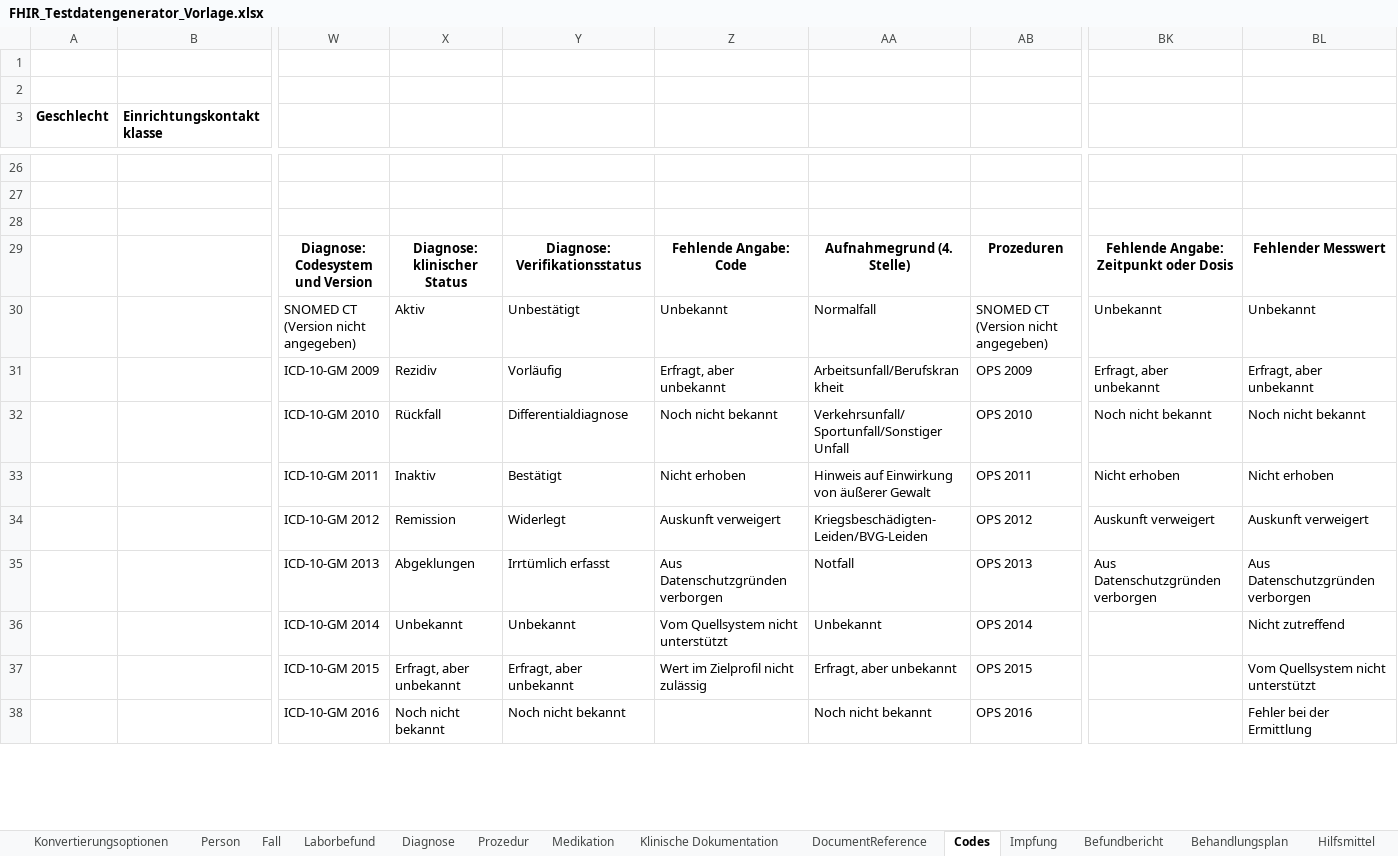
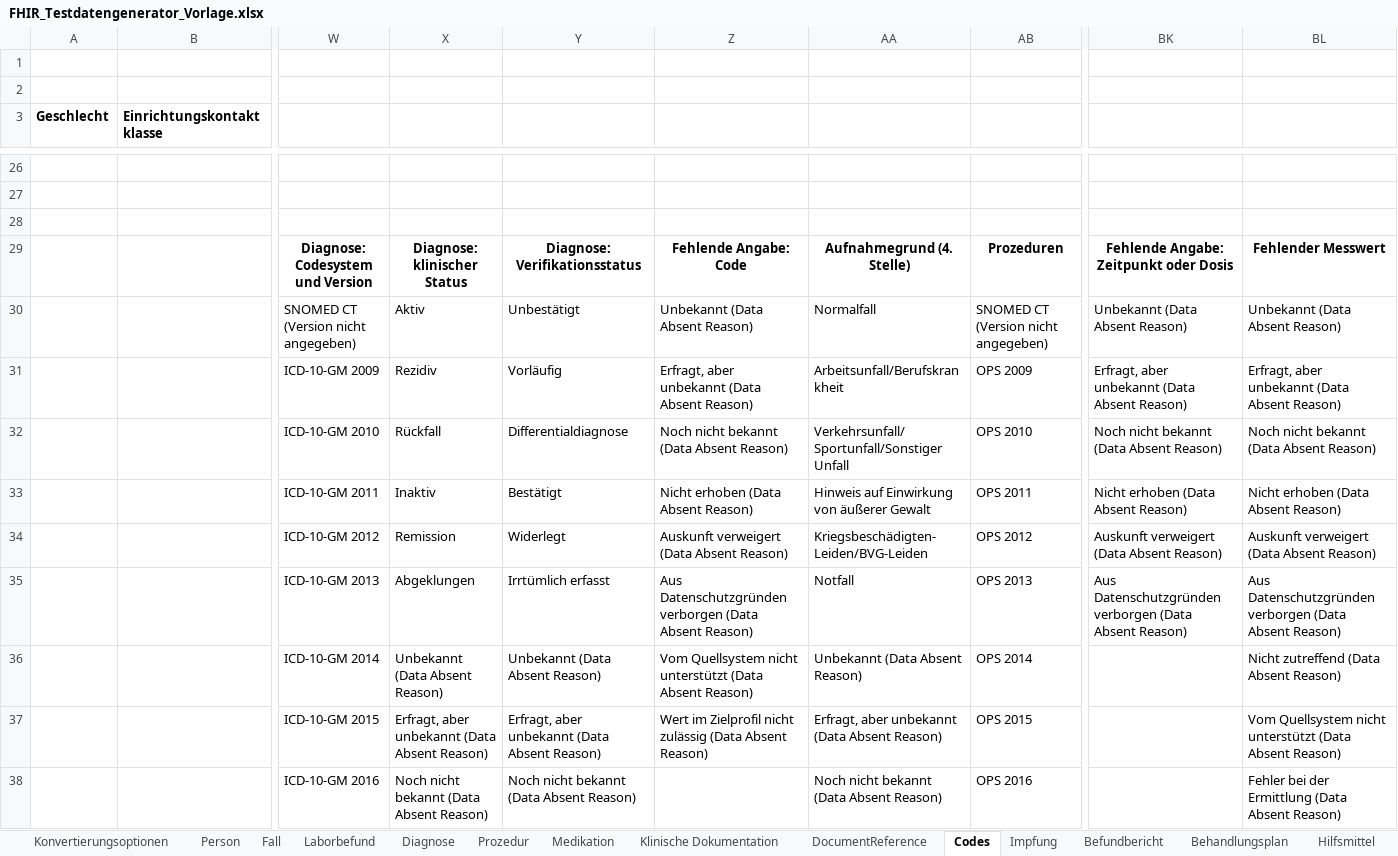
Before and after one commit to medizininformatik-initiative/excel2fhir, an Excel workbook: FHIR_Testdatengenerator_Vorlage.xlsx, sheet Codes, drawn as a sheet; only a part is shown, gaps mark what is left out; values as stored, in another font and other column widths than the file's, no borders; the diff covers the shown part only; the diff names each change by its address in the sheet, - before the commit and + after, or states it on an @@ line.

Commit message:
Mark all missing-value selections explicitly as Data Absent Reason

```diff
--- a/FHIR_Testdatengenerator_Vorlage.xlsx (sheet Codes)
+++ b/FHIR_Testdatengenerator_Vorlage.xlsx (sheet Codes)
-Z30: Unbekannt
+Z30: Unbekannt (Data Absent Reason)
-BK30: Unbekannt
+BK30: Unbekannt (Data Absent Reason)
-BL30: Unbekannt
+BL30: Unbekannt (Data Absent Reason)
-Z31: Erfragt, aber unbekannt
+Z31: Erfragt, aber unbekannt (Data Absent Reason)
-BK31: Erfragt, aber unbekannt
+BK31: Erfragt, aber unbekannt (Data Absent Reason)
-BL31: Erfragt, aber unbekannt
+BL31: Erfragt, aber unbekannt (Data Absent Reason)
-Z32: Noch nicht bekannt
+Z32: Noch nicht bekannt (Data Absent Reason)
-BK32: Noch nicht bekannt
+BK32: Noch nicht bekannt (Data Absent Reason)
-BL32: Noch nicht bekannt
+BL32: Noch nicht bekannt (Data Absent Reason)
-Z33: Nicht erhoben
+Z33: Nicht erhoben (Data Absent Reason)
-BK33: Nicht erhoben
+BK33: Nicht erhoben (Data Absent Reason)
-BL33: Nicht erhoben
+BL33: Nicht erhoben (Data Absent Reason)
-Z34: Auskunft verweigert
+Z34: Auskunft verweigert (Data Absent Reason)
-BK34: Auskunft verweigert
+BK34: Auskunft verweigert (Data Absent Reason)
-BL34: Auskunft verweigert
+BL34: Auskunft verweigert (Data Absent Reason)
-Z35: Aus Datenschutzgründen verborgen
+Z35: Aus Datenschutzgründen verborgen (Data Absent Reason)
-BK35: Aus Datenschutzgründen verborgen
+BK35: Aus Datenschutzgründen verborgen (Data Absent Reason)
-BL35: Aus Datenschutzgründen verborgen
+BL35: Aus Datenschutzgründen verborgen (Data Absent Reason)
-X36: Unbekannt
+X36: Unbekannt (Data Absent Reason)
-Y36: Unbekannt
+Y36: Unbekannt (Data Absent Reason)
-Z36: Vom Quellsystem nicht unterstützt
+Z36: Vom Quellsystem nicht unterstützt (Data Absent Reason)
-AA36: Unbekannt
+AA36: Unbekannt (Data Absent Reason)
-BL36: Nicht zutreffend
+BL36: Nicht zutreffend (Data Absent Reason)
-X37: Erfragt, aber unbekannt
+X37: Erfragt, aber unbekannt (Data Absent Reason)
-Y37: Erfragt, aber unbekannt
+Y37: Erfragt, aber unbekannt (Data Absent Reason)
-Z37: Wert im Zielprofil nicht zulässig
+Z37: Wert im Zielprofil nicht zulässig (Data Absent Reason)
-AA37: Erfragt, aber unbekannt
+AA37: Erfragt, aber unbekannt (Data Absent Reason)
-BL37: Vom Quellsystem nicht unterstützt
+BL37: Vom Quellsystem nicht unterstützt (Data Absent Reason)
-X38: Noch nicht bekannt
+X38: Noch nicht bekannt (Data Absent Reason)
-Y38: Noch nicht bekannt
+Y38: Noch nicht bekannt (Data Absent Reason)
-AA38: Noch nicht bekannt
+AA38: Noch nicht bekannt (Data Absent Reason)
-BL38: Fehler bei der Ermittlung
+BL38: Fehler bei der Ermittlung (Data Absent Reason)
```
Also changed, not shown: 20 edited cells elsewhere in this sheet, sheet Medikation, FHIR_Testdatengenerator_Interpolar_Demo.xlsx, 6 other files.
